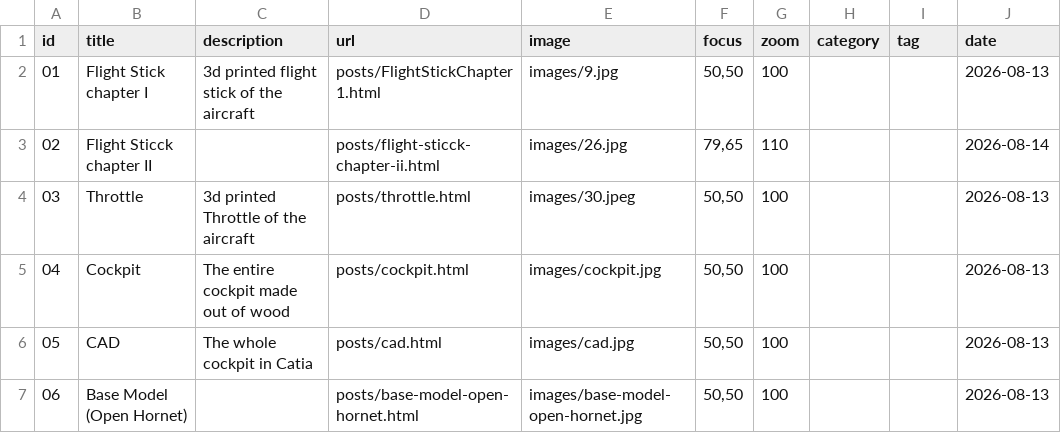
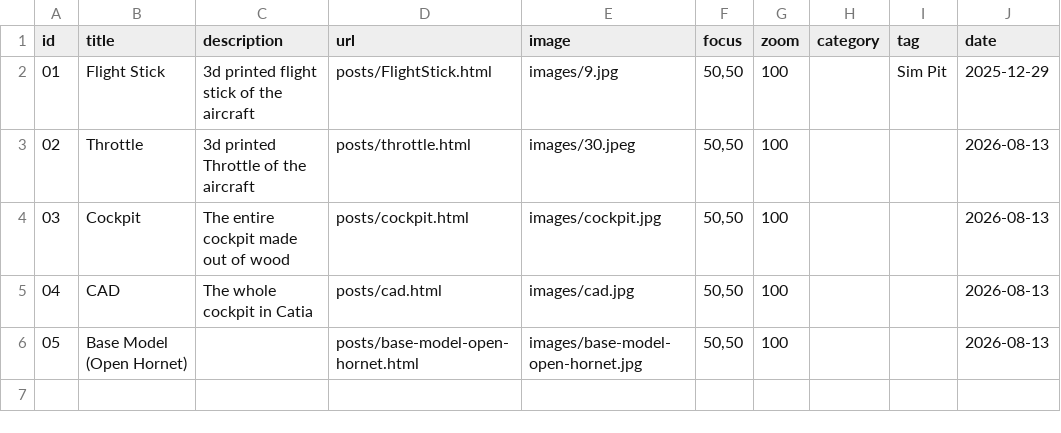
Before and after one commit to Napobona2/blog, a CSV file: subcat/f-a-18c-lot-20-projects.csv, drawn as a sheet; removed rows and columns are numbered as before the commit, all else as after; the diff names each change by its address in the sheet, - before the commit and + after, or states it on an @@ line.

Commit message:
Removed chapter 2

```diff
--- a/subcat/f-a-18c-lot-20-projects.csv
+++ b/subcat/f-a-18c-lot-20-projects.csv
-B2 (title): Flight Stick chapter I
+B2 (title): Flight Stick
-D2 (url): posts/FlightStickChapter1.html
+D2 (url): posts/FlightStick.html
-I2 (tag): (empty)
+I2 (tag): Sim Pit
-J2 (date): 2026-08-13
+J2 (date): 2025-12-29
-row 3: 02 | Flight Sticck chapter II |  | posts/flight-sticck-chapter-ii.html | images/26.jpg | 79,65 | 110 |  |  | 2026-08-14
@@ column A (id) renumbered from row 3 down @@
```
Also changed, not shown: 1 other file.
